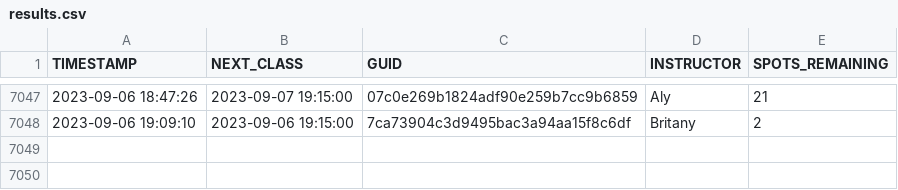
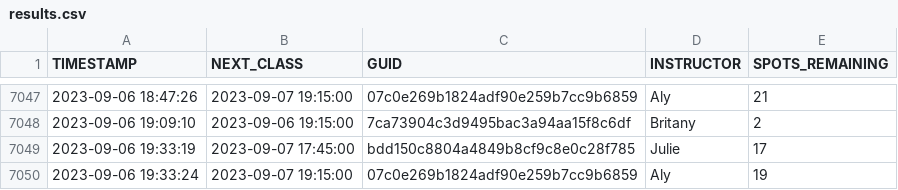
Before and after one commit to stevenlundy/actions, a CSV file: results.csv, drawn as a sheet; only a part is shown, gaps mark what is left out; the diff names each change by its address in the sheet, - before the commit and + after, or states it on an @@ line.

```diff
--- a/results.csv
+++ b/results.csv
+row 7049: 2023-09-06 19:33:19 | 2023-09-07 17:45:00 | bdd150c8804a4849b8cf9c8e0c28f785 | Julie | 17
+row 7050: 2023-09-06 19:33:24 | 2023-09-07 19:15:00 | 07c0e269b1824adf90e259b7cc9b6859 | Aly | 19
```
Also changed, not shown: 1 other file.
